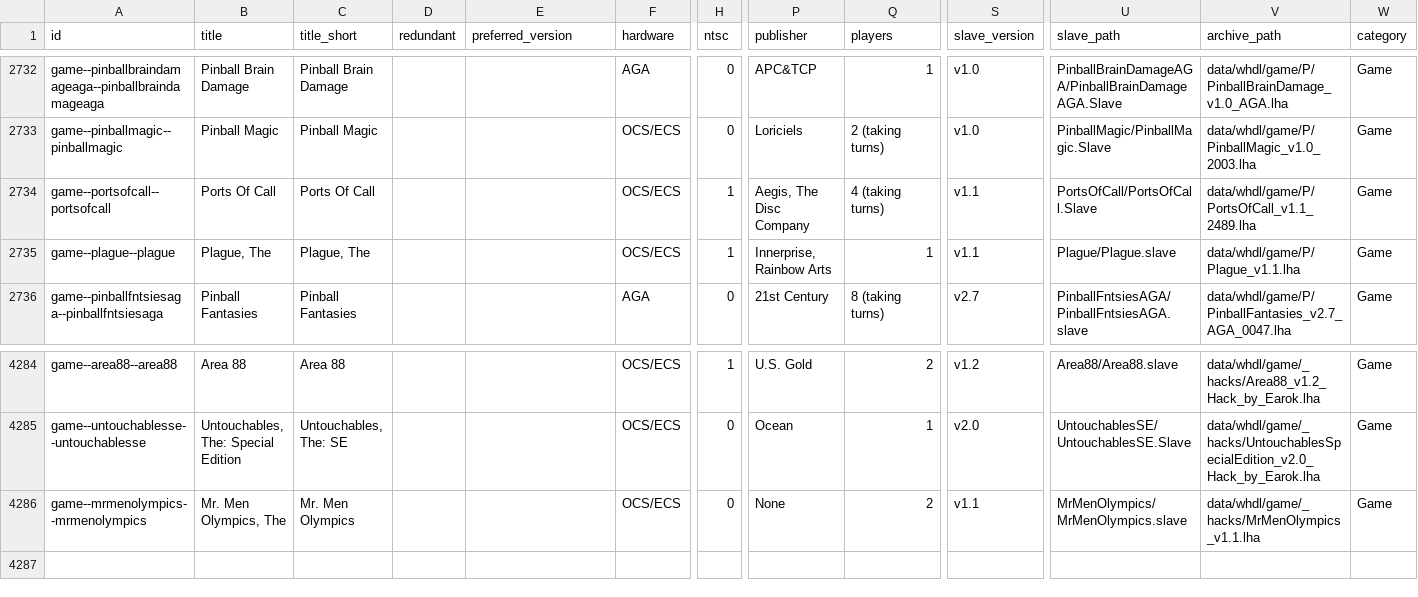
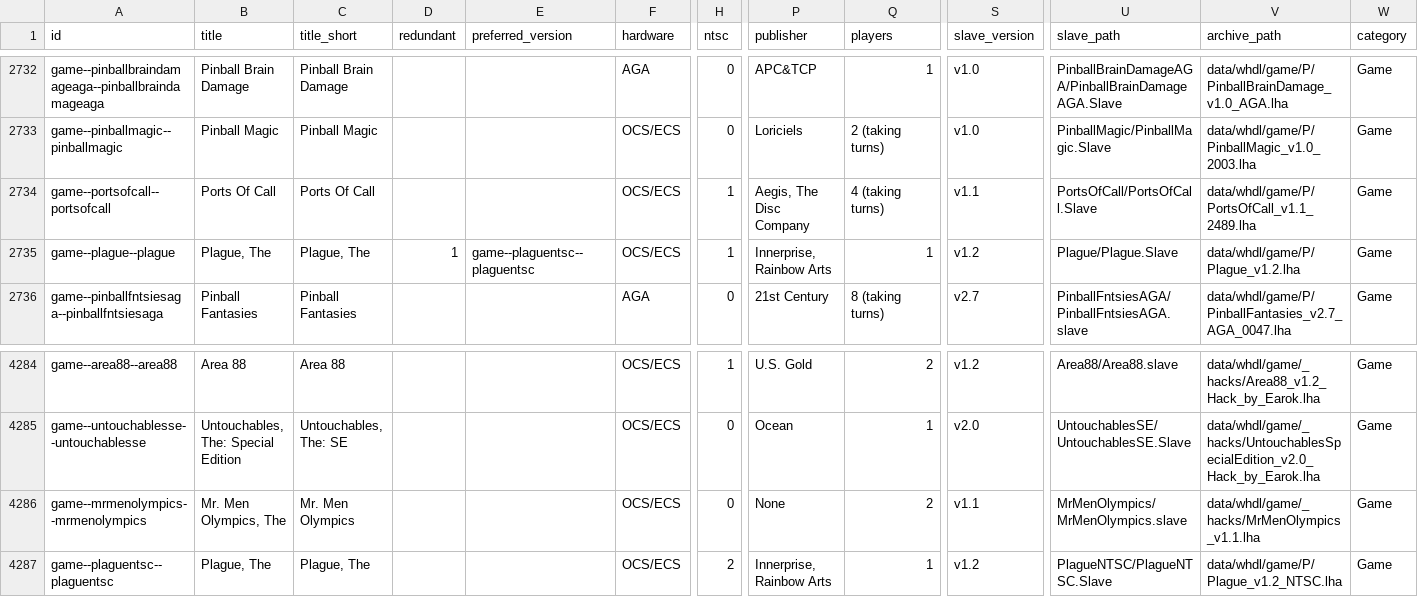
Before and after one commit to amigavision/AmigaVision, a CSV file: data/db/titles.csv, drawn as a sheet; only a part is shown, gaps mark what is left out; rows hold the shown columns only; the diff names each change by its address in the sheet, - before the commit and + after, or states it on an @@ line.

```diff
--- a/data/db/titles.csv
+++ b/data/db/titles.csv
-D2735 (redundant): (empty)
+D2735 (redundant): 1
-E2735 (preferred_version): (empty)
+E2735 (preferred_version): game--plaguentsc--plaguentsc
-S2735 (slave_version): v1.1
+S2735 (slave_version): v1.2
-U2735 (slave_path): Plague/Plague.slave
+U2735 (slave_path): Plague/Plague.Slave
-V2735 (archive_path): data/whdl/game/P/Plague_v1.1.lha
+V2735 (archive_path): data/whdl/game/P/Plague_v1.2.lha
+row 4287: game--plaguentsc--plaguentsc | Plague, The | Plague, The |  |  | OCS/ECS | 2 | Innerprise, Rainbow Arts | 1 | v1.2 | PlagueNTSC/PlagueNTSC.Slave | data/whdl/game/P/Plague_v1.2_NTSC.lha | Game
```
Also changed, not shown: 1 other file.
